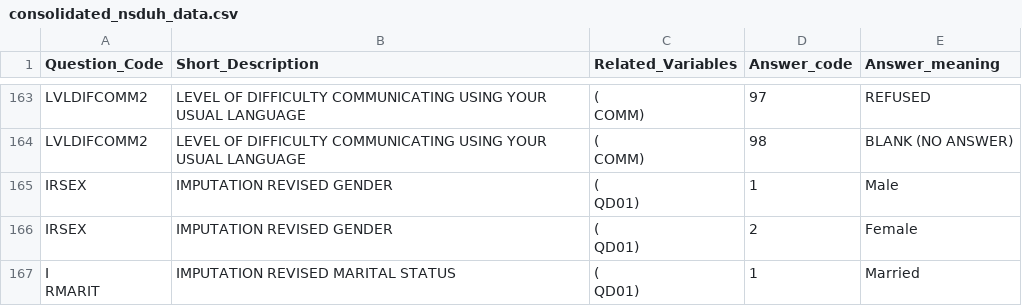
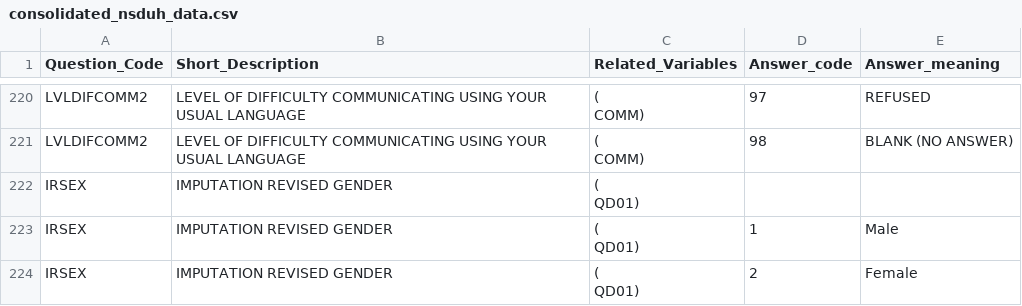
Before and after one commit to akfike/pdf-table-parser, a CSV file: consolidated_nsduh_data.csv, drawn as a sheet; only a part is shown, gaps mark what is left out; the shorter side is filled out with more unchanged rows; the diff covers the shown part only.

```diff
--- a/consolidated_nsduh_data.csv
+++ b/consolidated_nsduh_data.csv
@@ -325,2 +406,4 @@ LVLDIFCOMM2,LEVEL OF DIFFICULTY COMMUNICATING USING YOUR USUAL LANGUAGE,"(
 COMM)",98,BLANK (NO ANSWER)
+IRSEX,IMPUTATION REVISED GENDER,"(
+QD01)",,
 IRSEX,IMPUTATION REVISED GENDER,"(
```
Also changed, not shown: 62 added rows elsewhere in this file, 1 other file.
